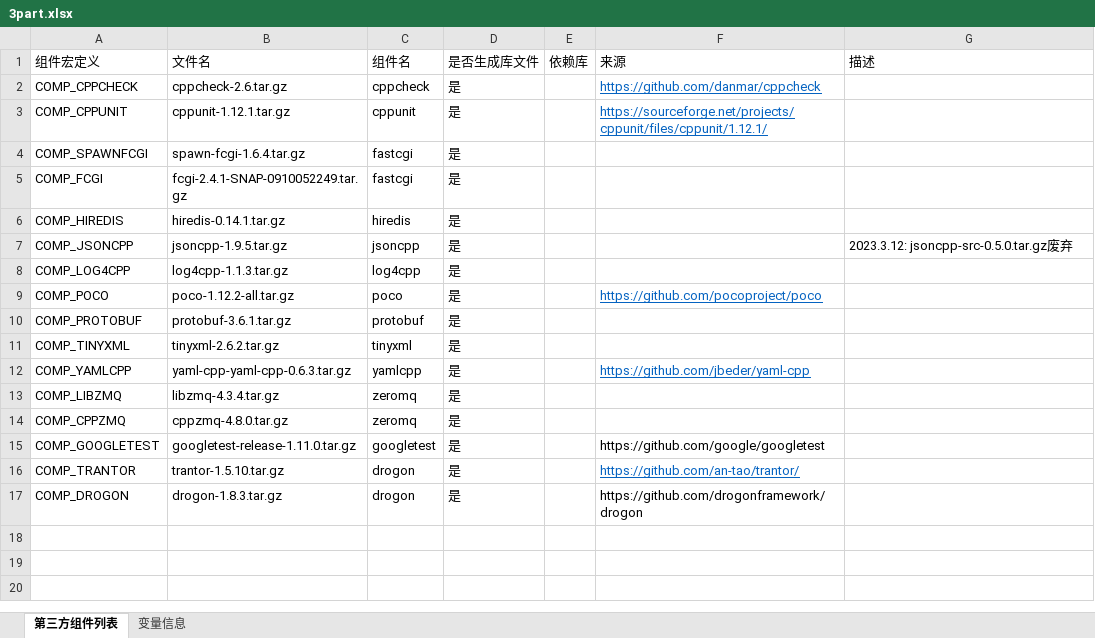
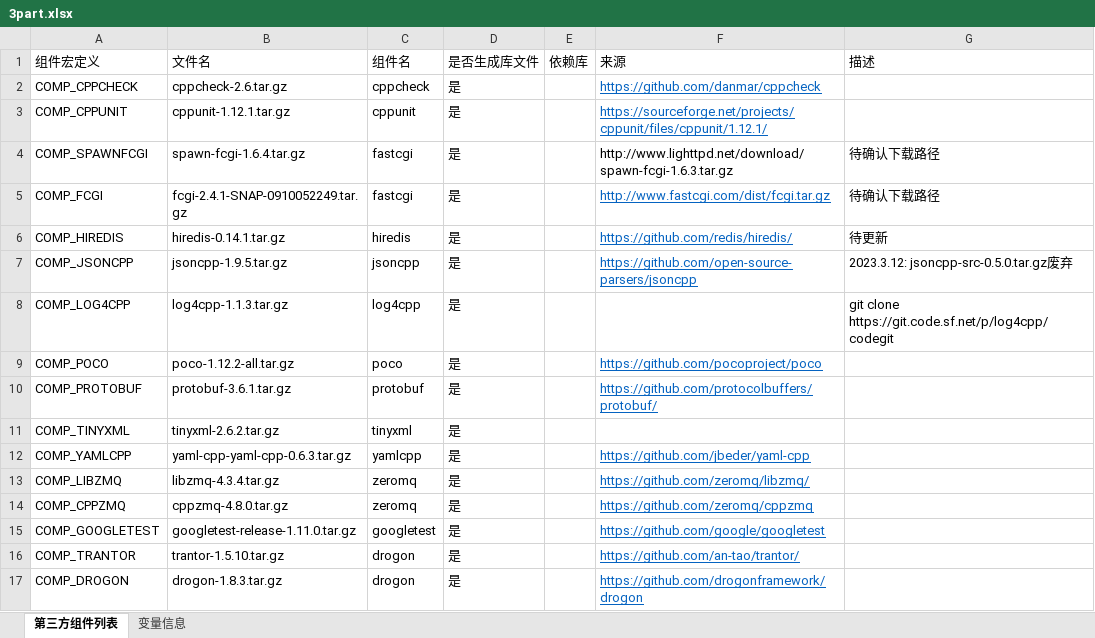
Before and after one commit to klc407073648/build_lib, an Excel workbook: build/3part.xlsx, sheet 第三方组件列表, drawn as a sheet; values as stored, in another font and other column widths than the file's, no borders; the diff names each change by its address in the sheet, - before the commit and + after, or states it on an @@ line.

```diff
--- a/build/3part.xlsx (sheet 第三方组件列表)
+++ b/build/3part.xlsx (sheet 第三方组件列表)
-F4 (来源): (empty)
+F4 (来源): http://www.lighttpd.net/download/spawn-fcgi-1.6.3.tar.gz
-G4:G5 (描述): (empty)
+G4:G5 (描述): 待确认下载路径
-F5 (来源): (empty)
+F5 (来源): http://www.fastcgi.com/dist/fcgi.tar.gz
-F6 (来源): (empty)
+F6 (来源): https://github.com/redis/hiredis/
-G6 (描述): (empty)
+G6 (描述): 待更新
-F7 (来源): (empty)
+F7 (来源): https://github.com/open-source-parsers/jsoncpp
-G8 (描述): (empty)
+G8 (描述): git clone https://git.code.sf.net/p/log4cpp/codegit
-F10 (来源): (empty)
+F10 (来源): https://github.com/protocolbuffers/protobuf/
-F13 (来源): (empty)
+F13 (来源): https://github.com/zeromq/libzmq/
-F14 (来源): (empty)
+F14 (来源): https://github.com/zeromq/cppzmq
@@ F15 underline: off → on, text colour: black → #0563C1 @@
@@ F17 underline: off → on, text colour: black → #0563C1 @@
```
Also changed, not shown: 15 other files.
